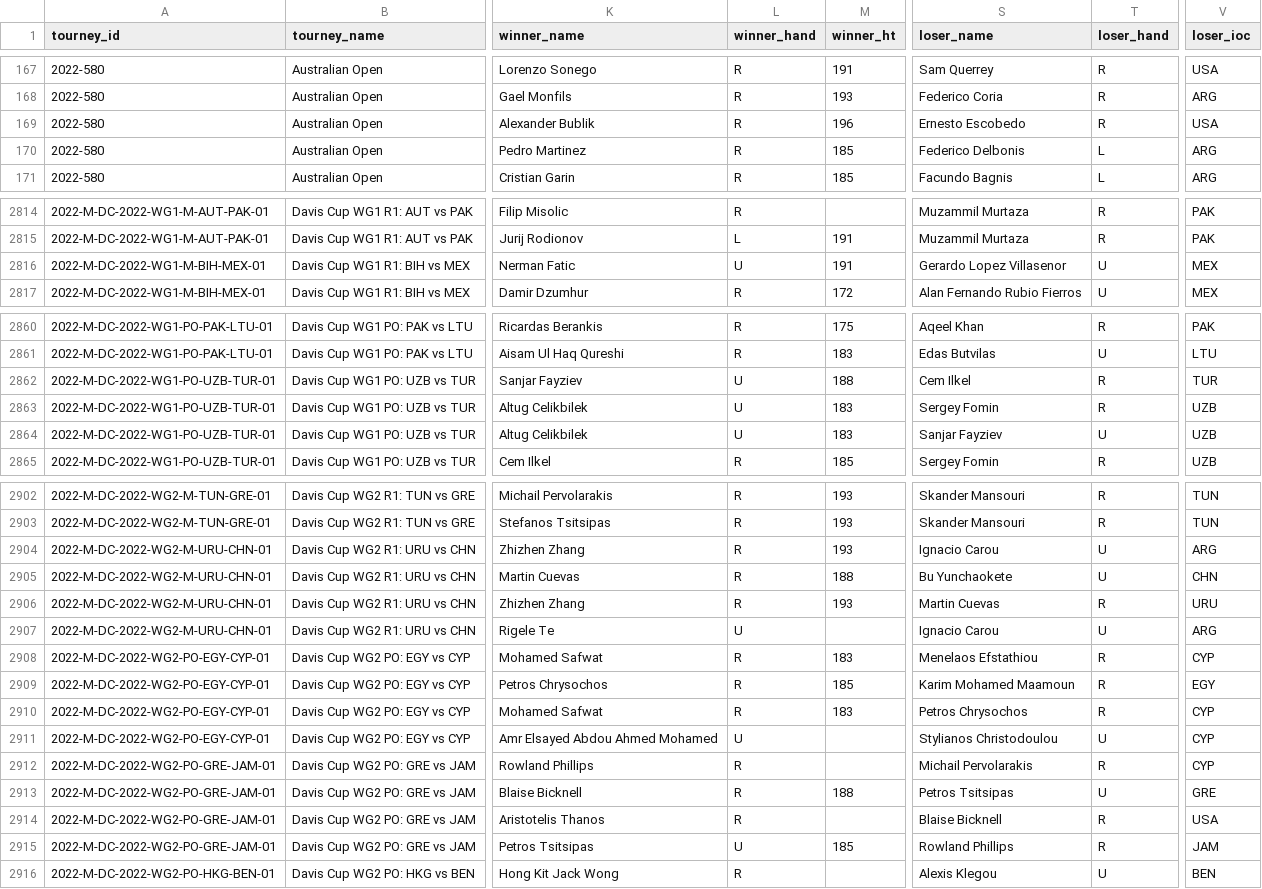
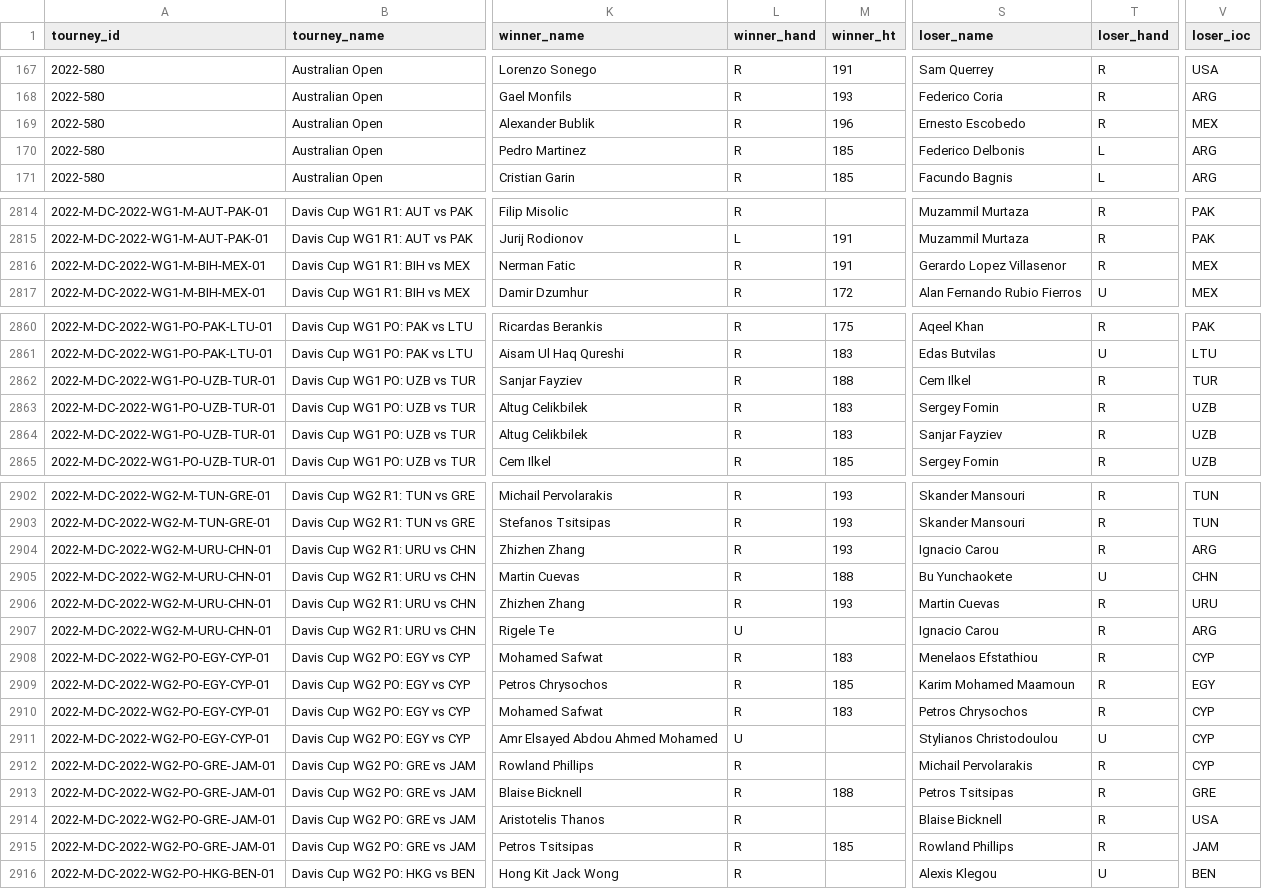
Before and after one commit to JeffSackmann/tennis_atp, a CSV file: atp_matches_2022.csv, drawn as a sheet; only a part is shown, gaps mark what is left out; the diff covers the shown part only; the diff names each change by its address in the sheet, - before the commit and + after, or states it on an @@ line.

Commit message:
many player hands and dobs added
per #129, thanks to @Mick1303!

```diff
--- a/atp_matches_2022.csv
+++ b/atp_matches_2022.csv
-V169 (loser_ioc): USA
+V169 (loser_ioc): MEX
-L2816 (winner_hand): U
+L2816 (winner_hand): R
-T2816 (loser_hand): U
+T2816 (loser_hand): R
-L2862:L2864 (winner_hand): U
+L2862:L2864 (winner_hand): R
-T2864 (loser_hand): U
+T2864 (loser_hand): R
-T2904 (loser_hand): U
+T2904 (loser_hand): R
-T2907 (loser_hand): U
+T2907 (loser_hand): R
-T2913 (loser_hand): U
+T2913 (loser_hand): R
-L2915 (winner_hand): U
+L2915 (winner_hand): R
```
Also changed, not shown: 32 edited cells elsewhere in this file, 3 other files.
